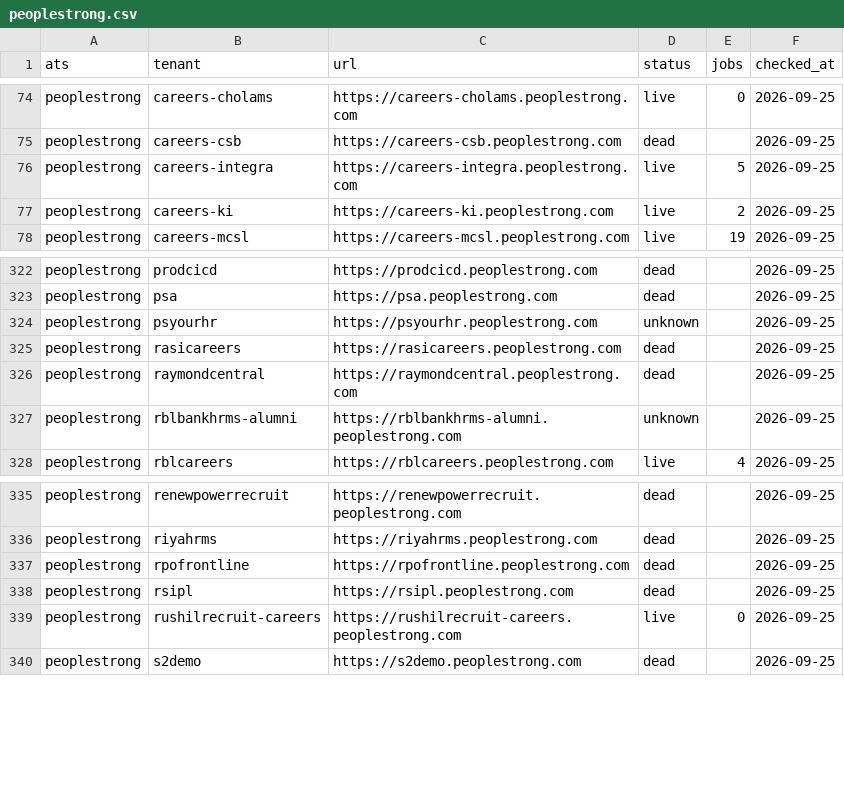
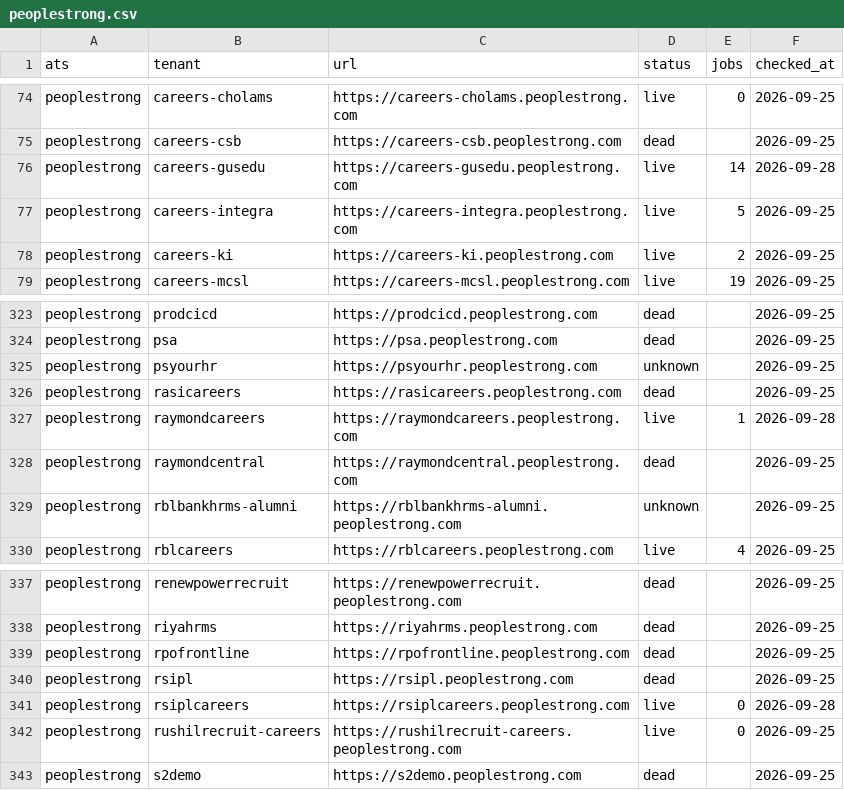
Before and after one commit to sarthakjain004/headstart, a CSV file: data/validate/liveness/peoplestrong.csv, drawn as a sheet; only a part is shown, gaps mark what is left out; the diff names each change by its address in the sheet, - before the commit and + after, or states it on an @@ line.

```diff
--- a/data/validate/liveness/peoplestrong.csv
+++ b/data/validate/liveness/peoplestrong.csv
+row 76: peoplestrong | careers-gusedu | https://careers-gusedu.peoplestrong.com | live | 14 | 2026-09-28
+row 327: peoplestrong | raymondcareers | https://raymondcareers.peoplestrong.com | live | 1 | 2026-09-28
+row 341: peoplestrong | rsiplcareers | https://rsiplcareers.peoplestrong.com | live | 0 | 2026-09-28
```
Also changed, not shown: data/validate/aliases/taleo_enterprise.csv, data/validate/liveness/breezy.csv, 24 other files.
